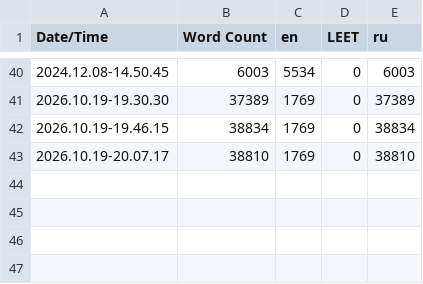
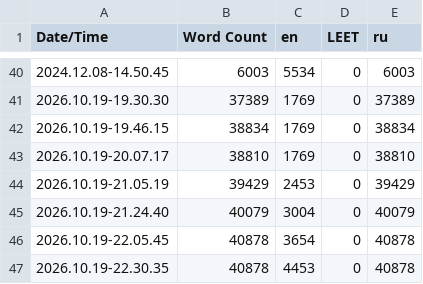
Before and after one commit to MotivatorMichalych/Test_Project, a CSV file: Content/Localization/RPG_Demo/RPG_Demo.csv, drawn as a sheet; only a part is shown, gaps mark what is left out; the diff names each change by its address in the sheet, - before the commit and + after, or states it on an @@ line.

Commit message:
fix Economy and Balance data localization

```diff
--- a/Content/Localization/RPG_Demo/RPG_Demo.csv
+++ b/Content/Localization/RPG_Demo/RPG_Demo.csv
+row 44: 2026.10.19-21.05.19 | 39429 | 2453 | 0 | 39429
+row 45: 2026.10.19-21.24.40 | 40079 | 3004 | 0 | 40079
+row 46: 2026.10.19-22.05.45 | 40878 | 3654 | 0 | 40878
+row 47: 2026.10.19-22.30.35 | 40878 | 4453 | 0 | 40878
```
Also changed, not shown: 27 other files.
